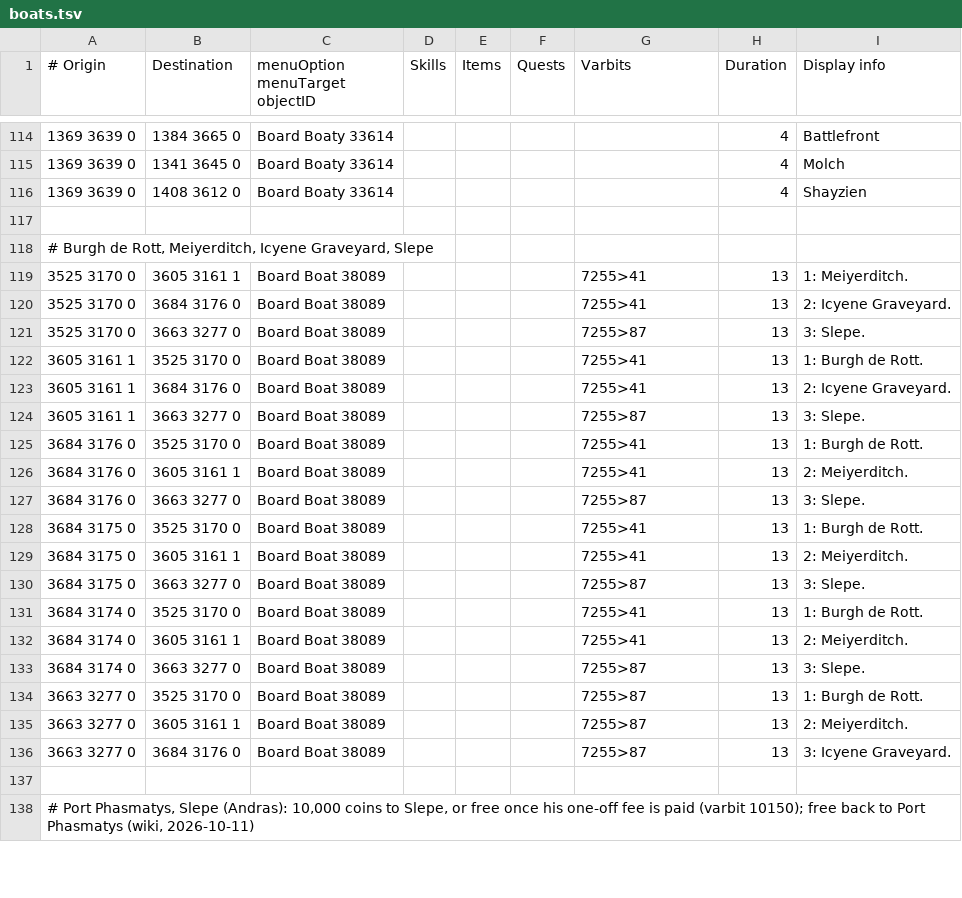
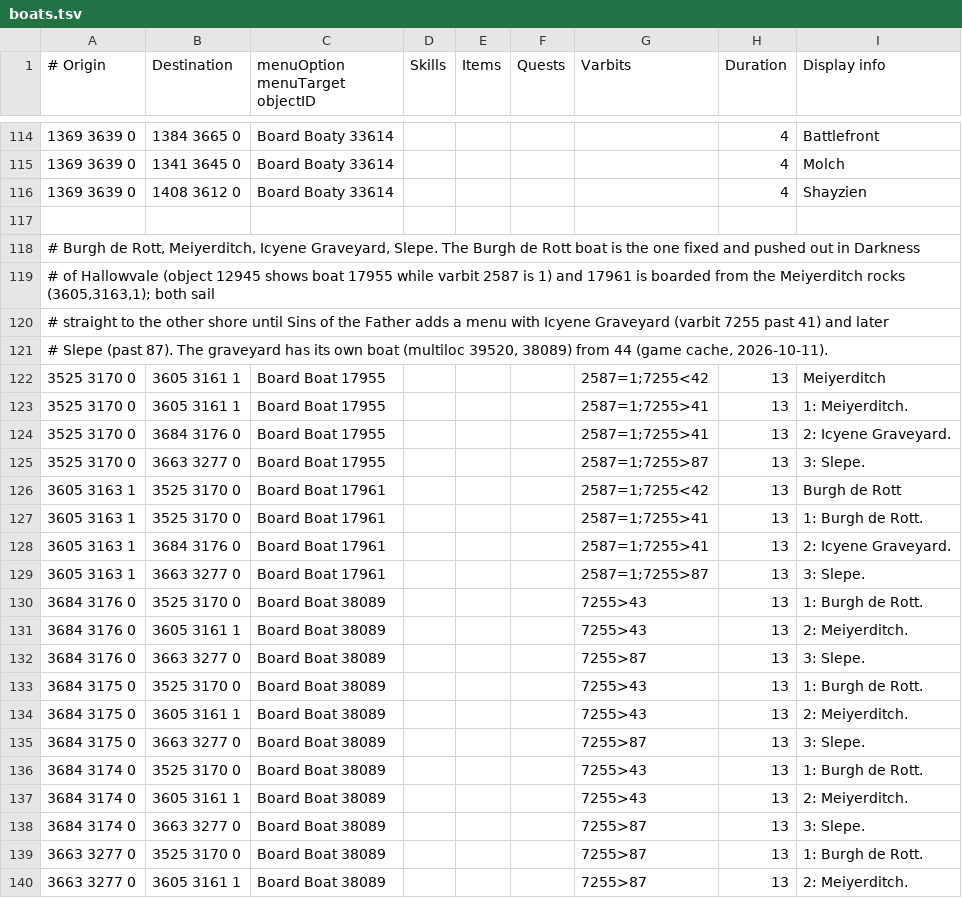
Before and after one commit to PauloAguiar/runelite-gps-plugin, a TSV file: src/main/resources/transports/boats.tsv, drawn as a sheet; only a part is shown, gaps mark what is left out; the shorter side is filled out with more unchanged rows.

Commit message:
Burgh de Rott boat: the Hallowvale boat, gated on it being in the water
The rows between Burgh de Rott and the south wall of Meiyerditch were gated on Sins of
the Father (varbit 7255 past 41), so a player straight out of Darkness of Hallowvale got
no boat: a capture at the dock (2026-10-11, varbit 2587 = 1, 7255 unset) routed through
the Ectophial and Andras's boat instead. Per the game cache, the Burgh de Rott boat is
multiloc 12945 showing boat 17955 while varbit 2587 (the boat pushed out in Darkness of
Hallowvale) is 1, and 17961 is boarded from the Meiyerditch rocks (3605,3163,1); both
sail straight across until Sins of the Father adds the menu with Icyene Graveyard (7255
past 41) and later Slepe (past 87). The graveyard's own boat (multiloc 39520) is 38089
only from 44, so those rows move from 41 to 43. BurghDeRottBoatTest covers the four
gates; the unstandable-endpoint list is regenerated for the relabelled rock tiles.

```diff
--- a/src/main/resources/transports/boats.tsv
+++ b/src/main/resources/transports/boats.tsv
@@ -117,17 +117,22 @@
 								
-# Burgh de Rott, Meiyerditch, Icyene Graveyard, Slepe								
-3525 3170 0	3605 3161 1	Board Boat 38089				7255>41	13	1: Meiyerditch.
-3525 3170 0	3684 3176 0	Board Boat 38089				7255>41	13	2: Icyene Graveyard.
-3525 3170 0	3663 3277 0	Board Boat 38089				7255>87	13	3: Slepe.
-3605 3161 1	3525 3170 0	Board Boat 38089				7255>41	13	1: Burgh de Rott.
-3605 3161 1	3684 3176 0	Board Boat 38089				7255>41	13	2: Icyene Graveyard.
-3605 3161 1	3663 3277 0	Board Boat 38089				7255>87	13	3: Slepe.
-3684 3176 0	3525 3170 0	Board Boat 38089				7255>41	13	1: Burgh de Rott.
-3684 3176 0	3605 3161 1	Board Boat 38089				7255>41	13	2: Meiyerditch.
+# Burgh de Rott, Meiyerditch, Icyene Graveyard, Slepe. The Burgh de Rott boat is the one fixed and pushed out in Darkness
+# of Hallowvale (object 12945 shows boat 17955 while varbit 2587 is 1) and 17961 is boarded from the Meiyerditch rocks (3605,3163,1); both sail
+# straight to the other shore until Sins of the Father adds a menu with Icyene Graveyard (varbit 7255 past 41) and later
+# Slepe (past 87). The graveyard has its own boat (multiloc 39520, 38089) from 44 (game cache, 2026-10-11).
+3525 3170 0	3605 3161 1	Board Boat 17955				2587=1;7255<42	13	Meiyerditch
+3525 3170 0	3605 3161 1	Board Boat 17955				2587=1;7255>41	13	1: Meiyerditch.
+3525 3170 0	3684 3176 0	Board Boat 17955				2587=1;7255>41	13	2: Icyene Graveyard.
+3525 3170 0	3663 3277 0	Board Boat 17955				2587=1;7255>87	13	3: Slepe.
+3605 3163 1	3525 3170 0	Board Boat 17961				2587=1;7255<42	13	Burgh de Rott
+3605 3163 1	3525 3170 0	Board Boat 17961				2587=1;7255>41	13	1: Burgh de Rott.
+3605 3163 1	3684 3176 0	Board Boat 17961				2587=1;7255>41	13	2: Icyene Graveyard.
+3605 3163 1	3663 3277 0	Board Boat 17961				2587=1;7255>87	13	3: Slepe.
+3684 3176 0	3525 3170 0	Board Boat 38089				7255>43	13	1: Burgh de Rott.
+3684 3176 0	3605 3161 1	Board Boat 38089				7255>43	13	2: Meiyerditch.
 3684 3176 0	3663 3277 0	Board Boat 38089				7255>87	13	3: Slepe.
-3684 3175 0	3525 3170 0	Board Boat 38089				7255>41	13	1: Burgh de Rott.
-3684 3175 0	3605 3161 1	Board Boat 38089				7255>41	13	2: Meiyerditch.
+3684 3175 0	3525 3170 0	Board Boat 38089				7255>43	13	1: Burgh de Rott.
+3684 3175 0	3605 3161 1	Board Boat 38089				7255>43	13	2: Meiyerditch.
 3684 3175 0	3663 3277 0	Board Boat 38089				7255>87	13	3: Slepe.
-3684 3174 0	3525 3170 0	Board Boat 38089				7255>41	13	1: Burgh de Rott.
-3684 3174 0	3605 3161 1	Board Boat 38089				7255>41	13	2: Meiyerditch.
+3684 3174 0	3525 3170 0	Board Boat 38089				7255>43	13	1: Burgh de Rott.
+3684 3174 0	3605 3161 1	Board Boat 38089				7255>43	13	2: Meiyerditch.
 3684 3174 0	3663 3277 0	Board Boat 38089				7255>87	13	3: Slepe.
```
Also changed, not shown: 2 other files.
